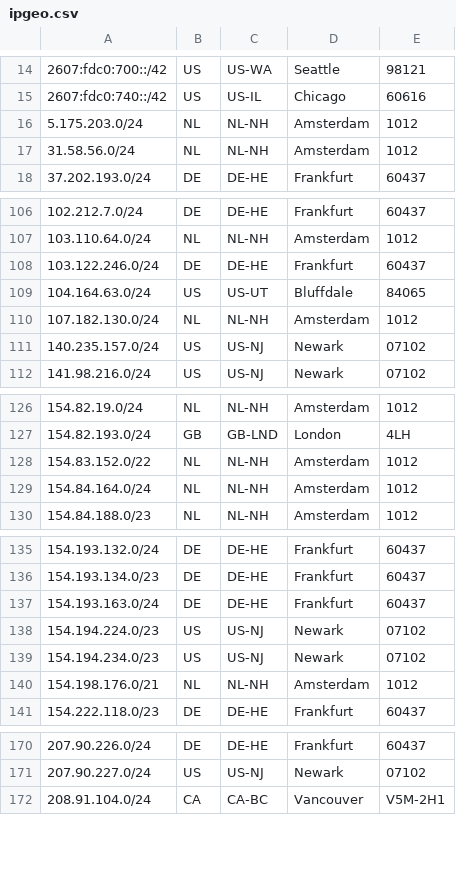
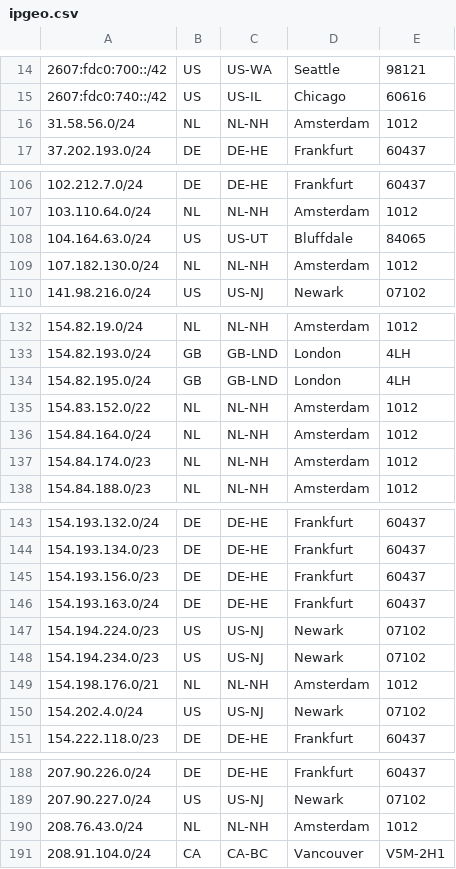
Before and after one commit to TeraSwitch/as20326.com, a CSV file: ipgeo.csv, drawn as a sheet; only a part is shown, gaps mark what is left out; the diff covers the shown part only.

```diff
--- a/ipgeo.csv
+++ b/ipgeo.csv
@@ -15,3 +15,2 @@
 2607:fdc0:740::/42,US,US-IL,Chicago,60616
-5.175.203.0/24,NL,NL-NH,Amsterdam,1012
 31.58.56.0/24,NL,NL-NH,Amsterdam,1012
@@ -107,6 +107,4 @@
 103.110.64.0/24,NL,NL-NH,Amsterdam,1012
-103.122.246.0/24,DE,DE-HE,Frankfurt,60437
 104.164.63.0/24,US,US-UT,Bluffdale,84065
 107.182.130.0/24,NL,NL-NH,Amsterdam,1012
-140.235.157.0/24,US,US-NJ,Newark,07102
 141.98.216.0/24,US,US-NJ,Newark,07102
@@ -127,4 +133,6 @@
 154.82.193.0/24,GB,GB-LND,London,4LH
+154.82.195.0/24,GB,GB-LND,London,4LH
 154.83.152.0/22,NL,NL-NH,Amsterdam,1012
 154.84.164.0/24,NL,NL-NH,Amsterdam,1012
+154.84.174.0/23,NL,NL-NH,Amsterdam,1012
 154.84.188.0/23,NL,NL-NH,Amsterdam,1012
@@ -136,2 +144,3 @@
 154.193.134.0/23,DE,DE-HE,Frankfurt,60437
+154.193.156.0/23,DE,DE-HE,Frankfurt,60437
 154.193.163.0/24,DE,DE-HE,Frankfurt,60437
@@ -140,2 +149,3 @@
 154.198.176.0/21,NL,NL-NH,Amsterdam,1012
+154.202.4.0/24,US,US-NJ,Newark,07102
 154.222.118.0/23,DE,DE-HE,Frankfurt,60437
@@ -171,2 +189,3 @@
 207.90.227.0/24,US,US-NJ,Newark,07102
+208.76.43.0/24,NL,NL-NH,Amsterdam,1012
 208.91.104.0/24,CA,CA-BC,Vancouver,V5M-2H1
```
Also changed, not shown: 23 added rows, 5 removed rows and 11 edited cells elsewhere in this file.
